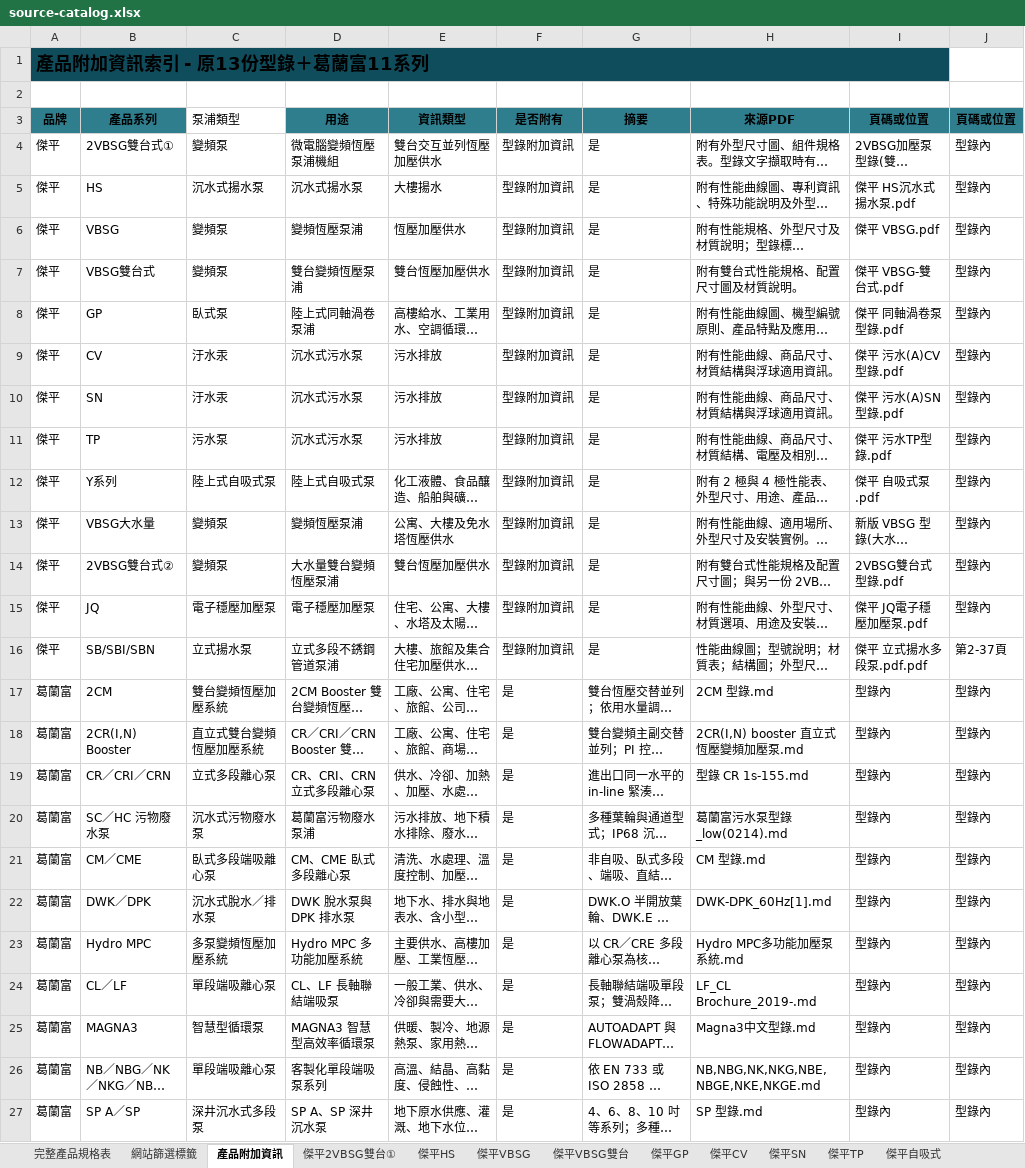
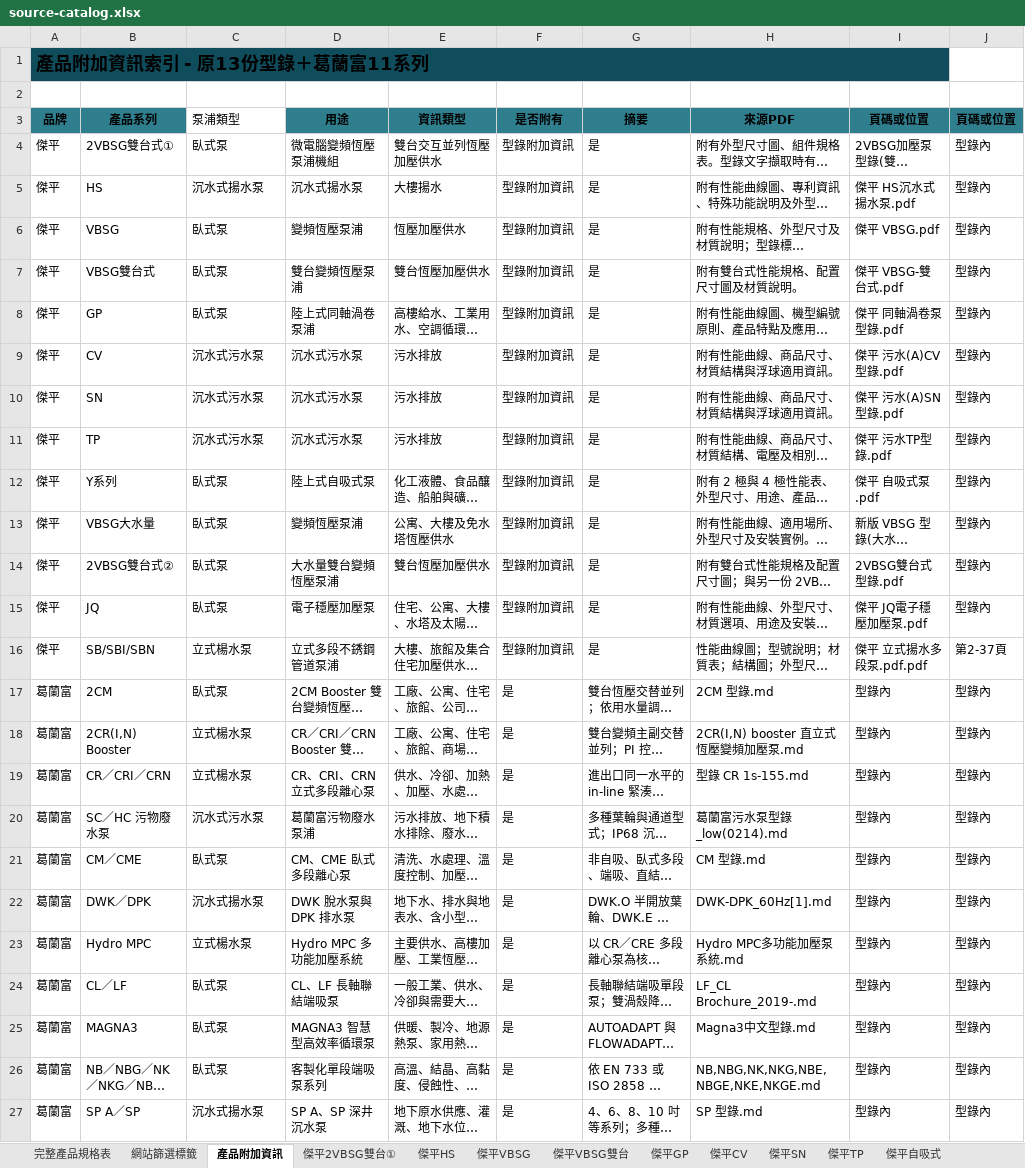
Before and after one commit to fred831226/JP-website, an Excel workbook: website/data/source-catalog.xlsx, sheet 產品附加資訊, drawn as a sheet; only a part is shown; long unchanged cells end in …; values as stored, in another font and other column widths than the file's, no borders; table styles not drawn; the diff names each change by its address in the sheet, - before the commit and + after, or states it on an @@ line.

```diff
--- a/website/data/source-catalog.xlsx (sheet 產品附加資訊)
+++ b/website/data/source-catalog.xlsx (sheet 產品附加資訊)
-C4 (泵浦類型): 變頻泵
+C4 (泵浦類型): 臥式泵
-C6:C7 (泵浦類型): 變頻泵
+C6:C7 (泵浦類型): 臥式泵
-C9:C10 (泵浦類型): 汙水汞
+C9:C10 (泵浦類型): 沉水式污水泵
-C11 (泵浦類型): 污水泵
+C11 (泵浦類型): 沉水式污水泵
-C12 (泵浦類型): 陸上式自吸式泵
+C12 (泵浦類型): 臥式泵
-C13:C14 (泵浦類型): 變頻泵
+C13:C14 (泵浦類型): 臥式泵
-C15 (泵浦類型): 電子穩壓加壓泵
+C15 (泵浦類型): 臥式泵
-C16 (泵浦類型): 立式揚水泵
+C16 (泵浦類型): 立式楊水泵
-C17 (泵浦類型): 雙台變頻恆壓加壓系統
+C17 (泵浦類型): 臥式泵
-C18 (泵浦類型): 直立式雙台變頻恆壓加壓系統
+C18 (泵浦類型): 立式楊水泵
-C19 (泵浦類型): 立式多段離心泵
+C19 (泵浦類型): 立式楊水泵
-C20 (泵浦類型): 沉水式污物廢水泵
+C20 (泵浦類型): 沉水式污水泵
-C21 (泵浦類型): 臥式多段端吸離心泵
+C21 (泵浦類型): 臥式泵
-C22 (泵浦類型): 沉水式脫水／排水泵
+C22 (泵浦類型): 沉水式揚水泵
-C23 (泵浦類型): 多泵變頻恆壓加壓系統
+C23 (泵浦類型): 立式楊水泵
-C24 (泵浦類型): 單段端吸離心泵
+C24 (泵浦類型): 臥式泵
-C25 (泵浦類型): 智慧型循環泵
+C25 (泵浦類型): 臥式泵
-C26 (泵浦類型): 單段端吸離心泵
+C26 (泵浦類型): 臥式泵
-C27 (泵浦類型): 深井沉水式多段泵
+C27 (泵浦類型): 沉水式揚水泵
```
Also changed, not shown: sheet 網站篩選標籤, sheet 完整產品規格表, sheet 網頁_系列產品頁, sheet 資料疑慮, sheet 網頁_產品總覽, other sheet tabs, 42 other files.
